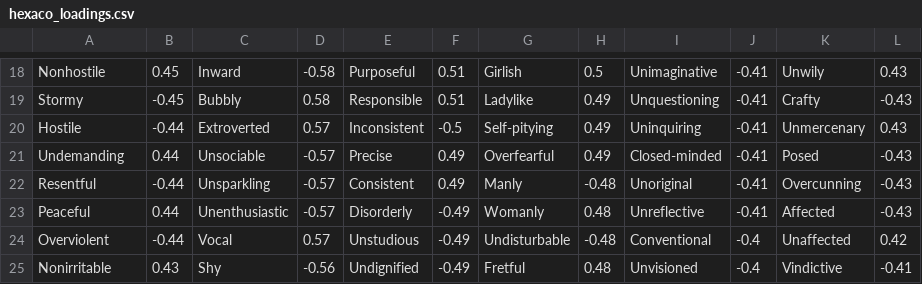
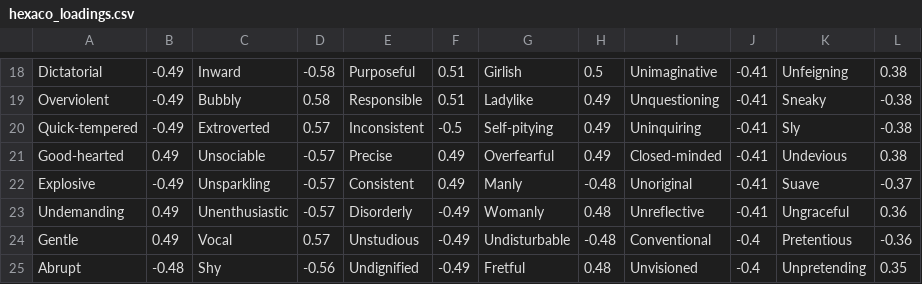
Before and after one commit to alan-turing-institute/hexaco-rep-public, a CSV file: hexaco_loadings.csv, drawn as a sheet; only a part is shown, gaps mark what is left out; the diff covers the shown part only; the diff names each change by its address in the sheet, - before the commit and + after, or states it on an @@ line.

```diff
--- a/hexaco_loadings.csv
+++ b/hexaco_loadings.csv
-A18: Nonhostile
+A18: Dictatorial
-B18: 0.45
+B18: -0.49
-K18: Unwily
+K18: Unfeigning
-L18: 0.43
+L18: 0.38
-A19: Stormy
+A19: Overviolent
-B19: -0.45
+B19: -0.49
-K19: Crafty
+K19: Sneaky
-L19: -0.43
+L19: -0.38
-A20: Hostile
+A20: Quick-tempered
-B20: -0.44
+B20: -0.49
-K20: Unmercenary
+K20: Sly
-L20: 0.43
+L20: -0.38
-A21: Undemanding
+A21: Good-hearted
-B21: 0.44
+B21: 0.49
-K21: Posed
+K21: Undevious
-L21: -0.43
+L21: 0.38
-A22: Resentful
+A22: Explosive
-B22: -0.44
+B22: -0.49
-K22: Overcunning
+K22: Suave
-L22: -0.43
+L22: -0.37
-A23: Peaceful
+A23: Undemanding
-B23: 0.44
+B23: 0.49
-K23: Affected
+K23: Ungraceful
-L23: -0.43
+L23: 0.36
-A24: Overviolent
+A24: Gentle
-B24: -0.44
+B24: 0.49
-K24: Unaffected
+K24: Pretentious
-L24: 0.42
+L24: -0.36
-A25: Nonirritable
+A25: Abrupt
-B25: 0.43
+B25: -0.48
-K25: Vindictive
+K25: Unpretending
-L25: -0.41
+L25: 0.35
```
Also changed, not shown: 112 edited cells elsewhere in this file.
